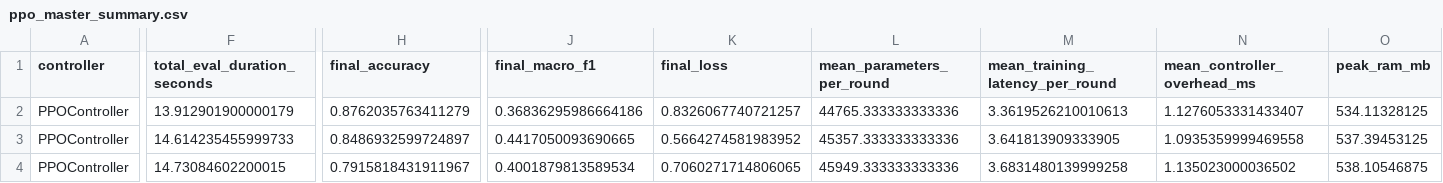
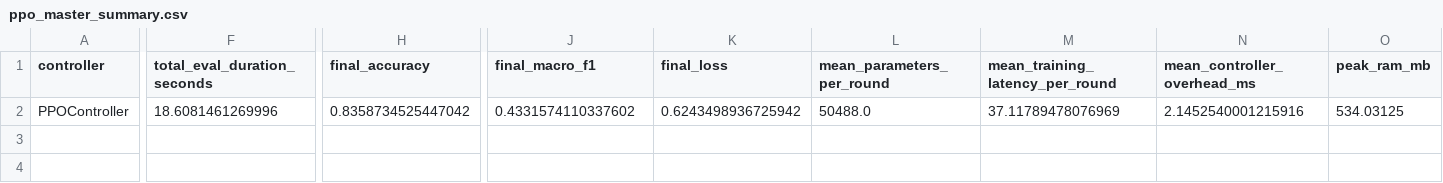
Before and after one commit to rajukarki467/thesis_project, a CSV file: results/adaptive_kan/ppo_master_summary.csv, drawn as a sheet; only a part is shown, gaps mark what is left out; removed rows and columns are numbered as before the commit, all else as after; rows hold the shown columns only; the diff covers the shown part only; the diff names each change by its address in the sheet, - before the commit and + after, or states it on an @@ line.

```diff
--- a/results/adaptive_kan/ppo_master_summary.csv
+++ b/results/adaptive_kan/ppo_master_summary.csv
-row 2: PPOController | 13.912901900000179 | 0.8762035763411279 | 0.36836295986664186 | 0.8326067740721257 | 44765.333333333336 | 3.3619526210010613 | 1.1276053331433407 | 534.11328125
-F2 (total_eval_duration_seconds): 14.614235455999733
+F2 (total_eval_duration_seconds): 18.6081461269996
-H2 (final_accuracy): 0.8486932599724897
+H2 (final_accuracy): 0.8358734525447042
-J2 (final_macro_f1): 0.4417050093690665
+J2 (final_macro_f1): 0.4331574110337602
-K2 (final_loss): 0.5664274581983952
+K2 (final_loss): 0.6243498936725942
-L2 (mean_parameters_per_round): 45357.333333333336
+L2 (mean_parameters_per_round): 50488.0
-M2 (mean_training_latency_per_round): 3.641813909333905
+M2 (mean_training_latency_per_round): 37.11789478076969
-N2 (mean_controller_overhead_ms): 1.0935359999469558
+N2 (mean_controller_overhead_ms): 2.1452540001215916
-O2 (peak_ram_mb): 537.39453125
+O2 (peak_ram_mb): 534.03125
-row 4: PPOController | 14.73084602200015 | 0.7915818431911967 | 0.4001879813589534 | 0.7060271714806065 | 45949.333333333336 | 3.6831480139999258 | 1.135023000036502 | 538.10546875
```
Also changed, not shown: 1 edited cell elsewhere in this file, results/adaptive_kan/heuristic_master_summary.csv, results/adaptive_kan/heuristic_results_0.5.csv, 31 other files.
